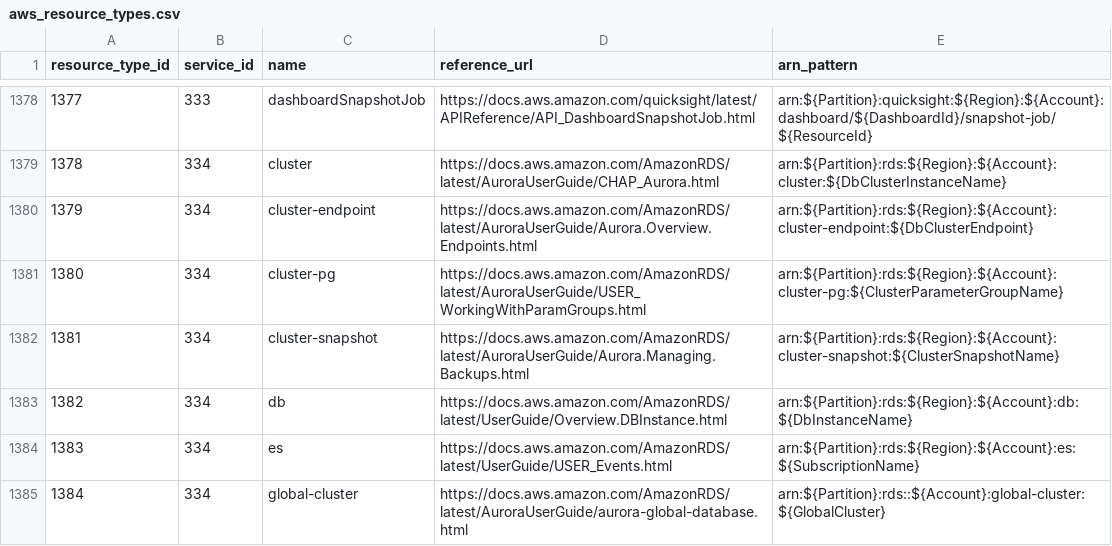
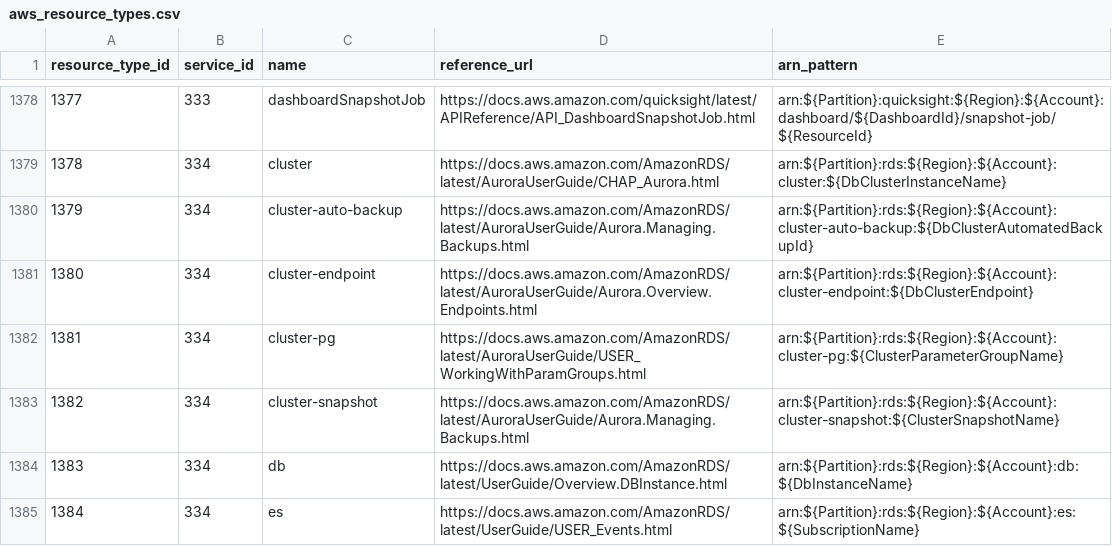
Before and after one commit to tobilg/aws-iam-data, a CSV file: data/csv/aws_resource_types.csv, drawn as a sheet; only a part is shown, gaps mark what is left out; the shorter side is filled out with more unchanged rows; addresses are those after the commit; the diff names each change by its address in the sheet, - before the commit and + after, or states it on an @@ line.

Commit message:
[no ci] Data update on 2023-08-05T04:03:20

```diff
--- a/data/csv/aws_resource_types.csv
+++ b/data/csv/aws_resource_types.csv
+row 1380: 1379 | 334 | cluster-auto-backup | https://docs.aws.amazon.com/AmazonRDS/latest/AuroraUserGuide/Aurora.Managing.Backups.html | arn:${Partition}:rds:${Region}:${Account}:cluster-auto-backup:${DbClusterAutomatedBackupId}
@@ column A (resource_type_id) renumbered from row 1381 down @@
```
Also changed, not shown: data/csv/aws_actions_condition_keys.csv, data/csv/aws_actions_dependant_actions.csv, 19 other files.
